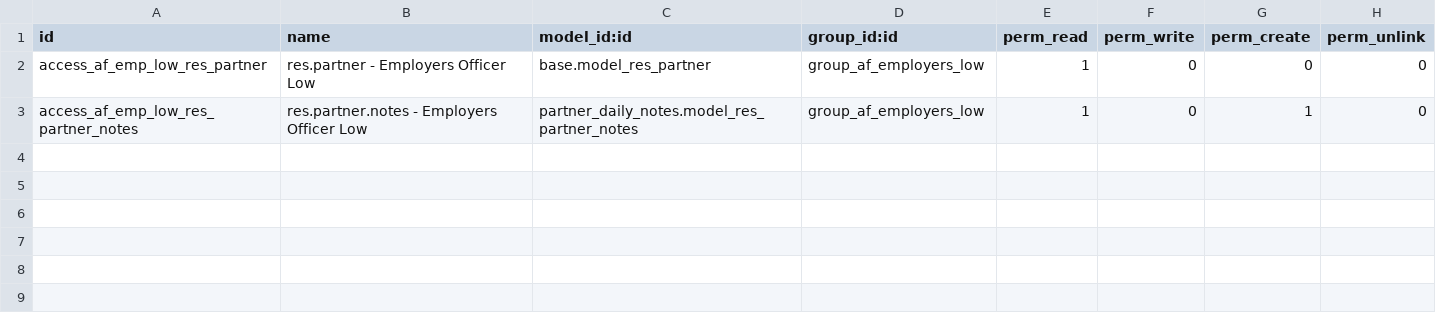
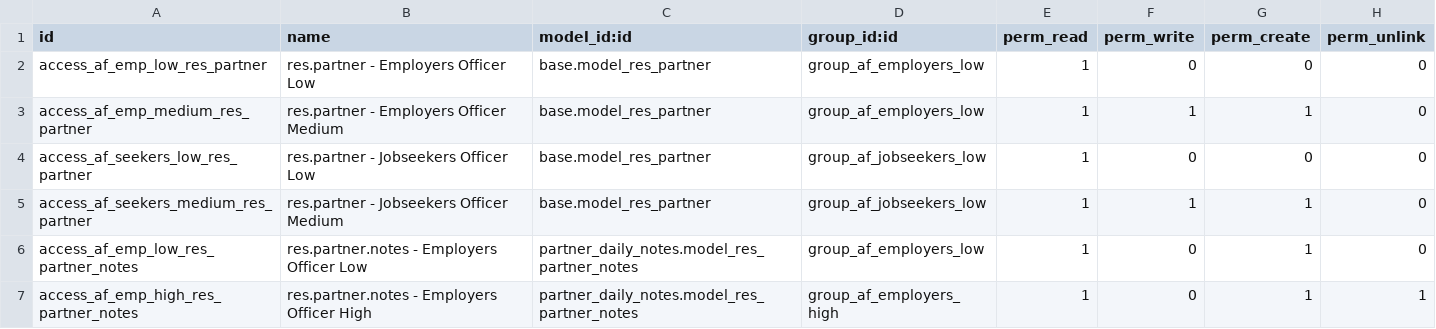
Before and after one commit to vertelab/odoo-af, a CSV file: af_security/security/ir.model.access.csv, drawn as a sheet; the diff names each change by its address in the sheet, - before the commit and + after, or states it on an @@ line.

Commit message:
af_security: Improved access rights.

```diff
--- a/af_security/security/ir.model.access.csv
+++ b/af_security/security/ir.model.access.csv
+row 3: access_af_emp_medium_res_partner | res.partner - Employers Officer Medium | base.model_res_partner | group_af_employers_low | 1 | 1 | 1 | 0
+row 4: access_af_seekers_low_res_partner | res.partner - Jobseekers Officer Low | base.model_res_partner | group_af_jobseekers_low | 1 | 0 | 0 | 0
+row 5: access_af_seekers_medium_res_partner | res.partner - Jobseekers Officer Medium | base.model_res_partner | group_af_jobseekers_low | 1 | 1 | 1 | 0
+row 7: access_af_emp_high_res_partner_notes | res.partner.notes - Employers Officer High | partner_daily_notes.model_res_partner_notes | group_af_employers_high | 1 | 0 | 1 | 1
```
Also changed, not shown: 4 other files.
